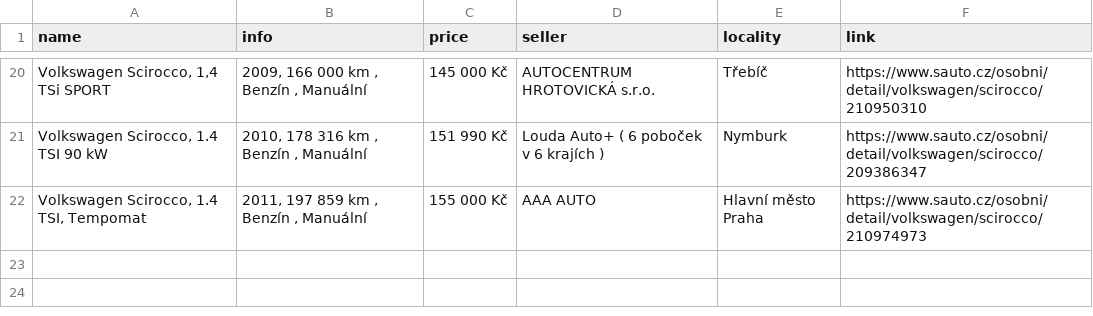
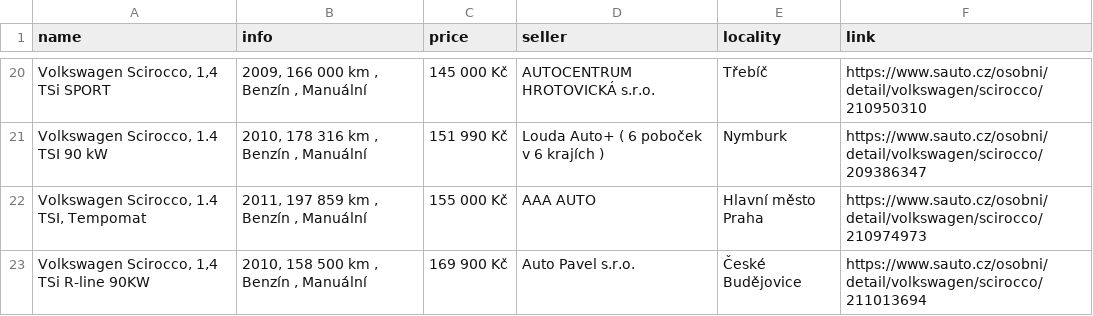
Before and after one commit to DanSvoboda/SciroccoScrap, a CSV file: car_listings.csv, drawn as a sheet; only a part is shown, gaps mark what is left out.

```diff
--- a/car_listings.csv
+++ b/car_listings.csv
@@ -22 +22,2 @@ name,info,price,seller,locality,link
 "Volkswagen Scirocco, 1.4 TSI, Tempomat","2011, 197 859 km , Benzín , Manuální",155 000 Kč,AAA AUTO,Hlavní město Praha,https://www.sauto.cz/osobni/detail/volkswagen/scirocco/210974973
+"Volkswagen Scirocco, 1,4 TSi R-line 90KW","2010, 158 500 km , Benzín , Manuální",169 900 Kč,Auto Pavel s.r.o.,České Budějovice,https://www.sauto.cz/osobni/detail/volkswagen/scirocco/211013694
```
